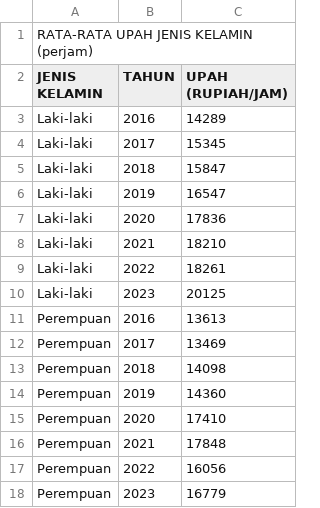
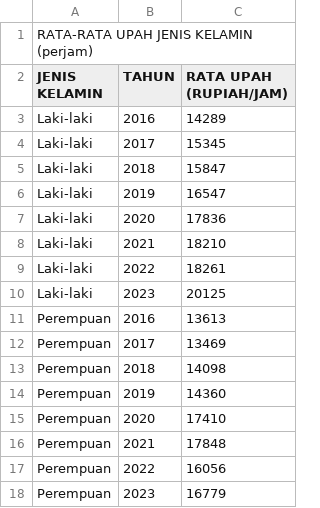
Before and after one commit to frzxw/EDA-data-mining-6, a CSV file: cleaned/upah/rata_upah_jenis_kelamin.csv, drawn as a sheet.

Commit message:
Update rata_upah_jenis_kelamin.csv

```diff
--- a/cleaned/upah/rata_upah_jenis_kelamin.csv
+++ b/cleaned/upah/rata_upah_jenis_kelamin.csv
@@ -1,3 +1,3 @@
 RATA-RATA UPAH JENIS KELAMIN (perjam),,
-JENIS KELAMIN,TAHUN,UPAH (RUPIAH/JAM)
+JENIS KELAMIN,TAHUN,RATA UPAH (RUPIAH/JAM)
 Laki-laki,2016,14289
```
